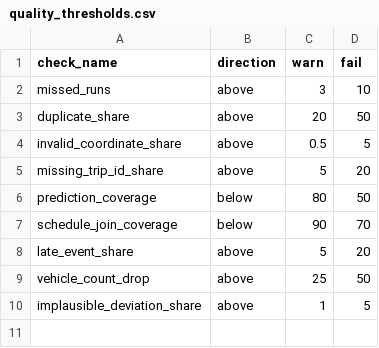
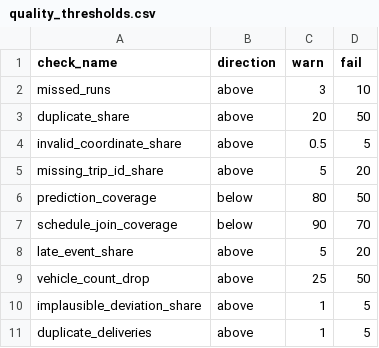
Before and after one commit to akshaygovindd/headway, a CSV file: dbt/headway/seeds/quality_thresholds.csv, drawn as a sheet.

Commit message:
feat(dbt): dedupe manifests on capture_id and count duplicate deliveries
stg_manifest_deliveries ranks rows per capture_id (earliest fetched_at, then lowest run_id) and
stg_manifests keeps rank 1, so the grain tests pass on existing data. agg_pipeline_health gains
duplicate_delivery_count and agg_quality_checks_hourly a duplicate_deliveries check. The e2e run
adds a historical twin run and a flagged record to a copy of the sample.

```diff
--- a/dbt/headway/seeds/quality_thresholds.csv
+++ b/dbt/headway/seeds/quality_thresholds.csv
@@ -10 +10,2 @@ vehicle_count_drop,above,25,50
 implausible_deviation_share,above,1,5
+duplicate_deliveries,above,1,5
```
Also changed, not shown: 10 other files.
